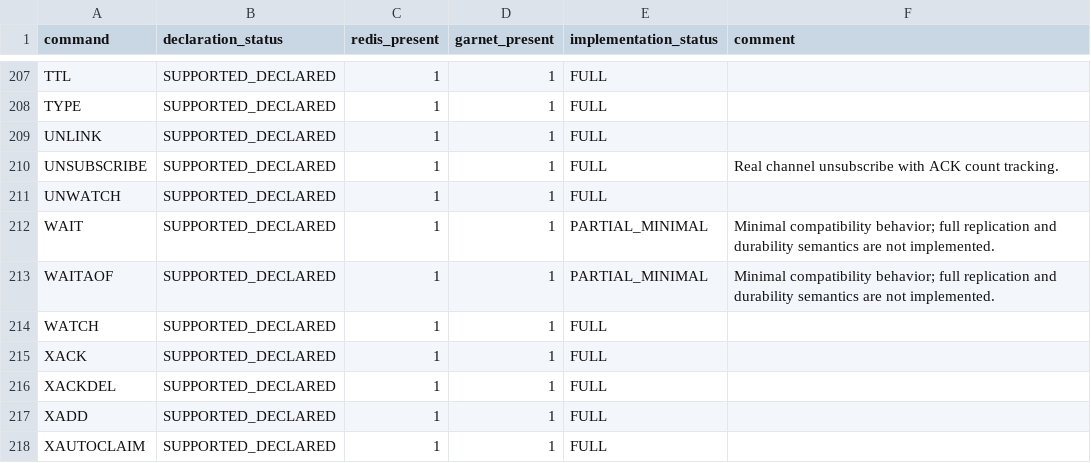
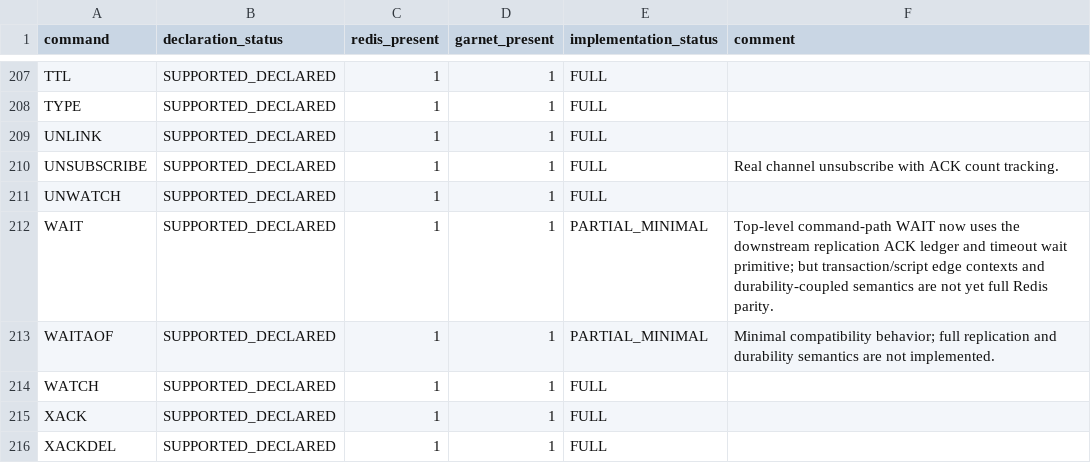
Before and after one commit to kazuki-ma/ArilKV, a CSV file: docs/compatibility/redis-command-maturity.csv, drawn as a sheet; only a part is shown, gaps mark what is left out; the shorter side is filled out with more unchanged rows.

Commit message:
Unify WAIT semantics on the command path

```diff
--- a/docs/compatibility/redis-command-maturity.csv
+++ b/docs/compatibility/redis-command-maturity.csv
@@ -211,3 +211,3 @@ UNSUBSCRIBE,SUPPORTED_DECLARED,1,1,FULL,Real channel unsubscribe with ACK count
 UNWATCH,SUPPORTED_DECLARED,1,1,FULL,
-WAIT,SUPPORTED_DECLARED,1,1,PARTIAL_MINIMAL,Minimal compatibility behavior; full replication and durability semantics are not implemented.
+WAIT,SUPPORTED_DECLARED,1,1,PARTIAL_MINIMAL,Top-level command-path WAIT now uses the downstream replication ACK ledger and timeout wait primitive; but transaction/script edge contexts and durability-coupled semantics are not yet full Redis parity.
 WAITAOF,SUPPORTED_DECLARED,1,1,PARTIAL_MINIMAL,Minimal compatibility behavior; full replication and durability semantics are not implemented.
```
Also changed, not shown: 13 other files.
